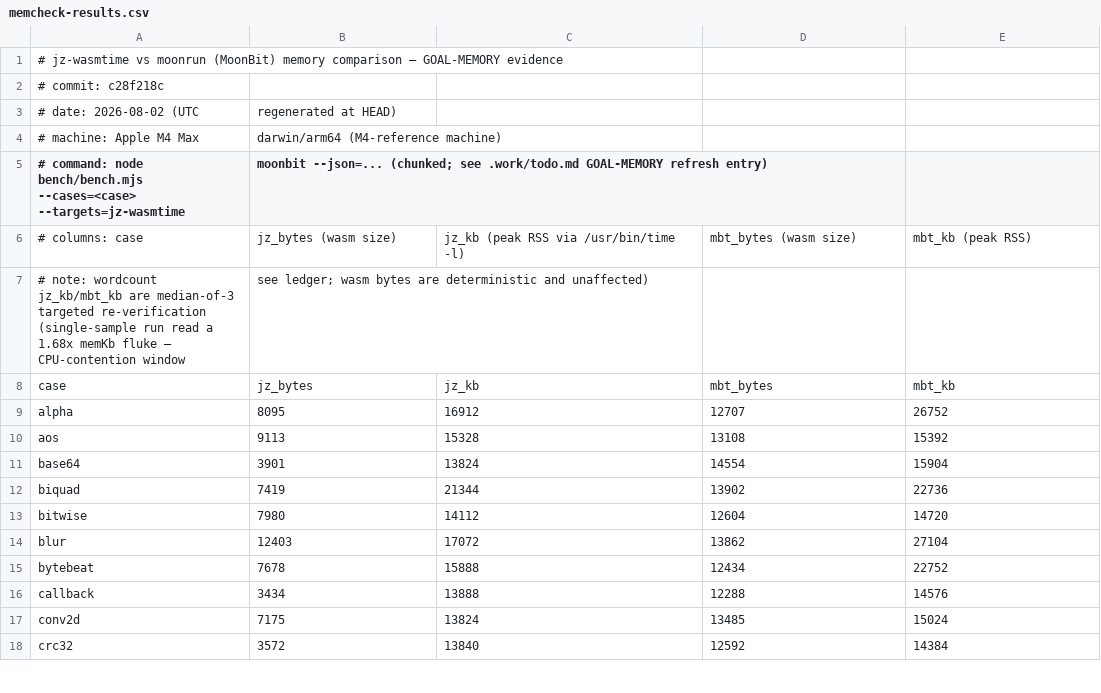
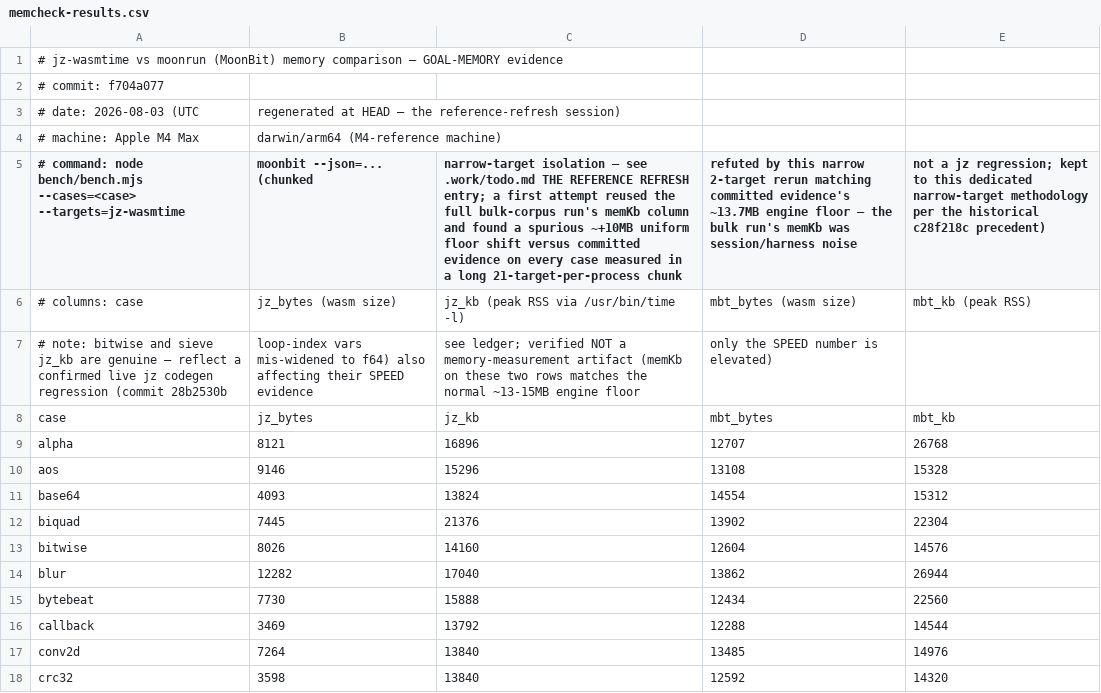
Before and after one commit to dy/jz, a CSV file: .work/memcheck-results.csv, drawn as a sheet; only a part is shown; removed rows and columns are numbered as before the commit, all else as after; the diff covers the shown part only; the diff names each change by its address in the sheet, - before the commit and + after, or states it on an @@ line.

Commit message:
reference refresh at HEAD f704a077: full 60-case bench + memcheck evidence
Regenerates bench/results.json, bench/bench.svg, and
.work/memcheck-results.csv at the current HEAD (was 2aaeaa19, 75 commits
stale). tinygo lane contested for the first time (43/60, was 0/60).

Two live regressions found and root-caused (not fixed): bitwise and
sieve lost 4-14x speed, bisected to commit 28b2530b's collectBareEscapes
scan incorrectly f64-widening a loop-index local that should stay
i32-exempt under its own stated rule. Three smaller reproduced-but-
unbisected regressions: radixsort, glyfparse, and sort's V8-hosted lane.
Size goal flips red (geomean 1.060x vs the 1.05x AS-parity cap, was
1.016x) — not bisected, plausibly the cumulative cost of the soundness
guards landed since the stale snapshot. Memory goal reconfirmed met
(40/43 beats-or-matches moonrun, -912KB median).

Full anomaly-verification writeup (ABBA paired re-runs, WAT-level bisect
evidence, the GOTOOLCHAIN and bulk-run-memKb methodology bugs caught and
fixed mid-session) in .work/todo.md.

```diff
--- a/.work/memcheck-results.csv
+++ b/.work/memcheck-results.csv
-A2: # commit: c28f218c
+A2: # commit: f704a077
-row 3: # date: 2026-08-02 (UTC | regenerated at HEAD)
+row 3: # date: 2026-08-03 (UTC | regenerated at HEAD — the reference-refresh session)
-B5: moonbit --json=... (chunked; see .work/todo.md GOAL-MEMORY refresh entry)
+B5: moonbit --json=... (chunked
-C5: (empty)
+C5: narrow-target isolation — see .work/todo.md THE REFERENCE REFRESH entry; a first attempt reused the full bulk-corpus run's memKb column and found a spurious ~+10MB uniform floor shift versus committed evidence on every case measured in a long 21-target-per-process chunk
-D5: (empty)
+D5: refuted by this narrow 2-target rerun matching committed evidence's ~13.7MB engine floor — the bulk run's memKb was session/harness noise
-E5: (empty)
+E5: not a jz regression; kept to this dedicated narrow-target methodology per the historical c28f218c precedent)
-row 7: # note: wordcount jz_kb/mbt_kb are median-of-3 targeted re-verification (single-sample run read a 1.68x memKb fluke — CPU-contention window | see ledger; wasm bytes are deterministic and unaffected)
+row 7: # note: bitwise and sieve jz_kb are genuine — reflect a confirmed live jz codegen regression (commit 28b2530b | loop-index vars mis-widened to f64) also affecting their SPEED evidence | see ledger; verified NOT a memory-measurement artifact (memKb on these two rows matches the normal ~13-15MB engine floor | only the SPEED number is elevated)
-B9 (moonbit --json=... (chunked): 8095
+B9 (moonbit --json=... (chunked): 8121
-C9: 16912
+C9: 16896
-E9: 26752
+E9: 26768
-B10 (moonbit --json=... (chunked): 9113
+B10 (moonbit --json=... (chunked): 9146
-C10: 15328
+C10: 15296
-E10: 15392
+E10: 15328
-B11 (moonbit --json=... (chunked): 3901
+B11 (moonbit --json=... (chunked): 4093
-E11: 15904
+E11: 15312
-B12 (moonbit --json=... (chunked): 7419
+B12 (moonbit --json=... (chunked): 7445
-C12: 21344
+C12: 21376
-E12: 22736
+E12: 22304
-B13 (moonbit --json=... (chunked): 7980
+B13 (moonbit --json=... (chunked): 8026
-C13: 14112
+C13: 14160
-E13: 14720
+E13: 14576
-B14 (moonbit --json=... (chunked): 12403
+B14 (moonbit --json=... (chunked): 12282
-C14: 17072
+C14: 17040
-E14: 27104
+E14: 26944
-B15 (moonbit --json=... (chunked): 7678
+B15 (moonbit --json=... (chunked): 7730
-E15: 22752
+E15: 22560
-B16 (moonbit --json=... (chunked): 3434
+B16 (moonbit --json=... (chunked): 3469
-C16: 13888
+C16: 13792
-E16: 14576
+E16: 14544
-B17 (moonbit --json=... (chunked): 7175
+B17 (moonbit --json=... (chunked): 7264
-C17: 13824
+C17: 13840
-E17: 15024
+E17: 14976
-B18 (moonbit --json=... (chunked): 3572
+B18 (moonbit --json=... (chunked): 3598
-E18: 14384
+E18: 14320
```
Also changed, not shown: 96 edited cells elsewhere in this file, 3 other files.
